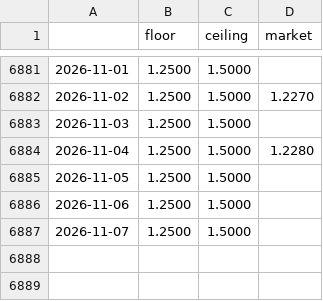
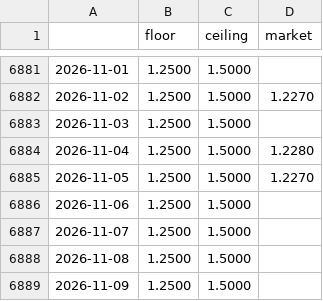
Before and after one commit to Li52utm/price-of-collateral, a CSV file: results/corridors/corridor_JPY.csv, drawn as a sheet; only a part is shown, gaps mark what is left out.

```diff
--- a/results/corridors/corridor_JPY.csv
+++ b/results/corridors/corridor_JPY.csv
@@ -6884,4 +6884,6 @@
 2026-11-04,1.2500,1.5000,1.2280
-2026-11-05,1.2500,1.5000,
+2026-11-05,1.2500,1.5000,1.2270
 2026-11-06,1.2500,1.5000,
 2026-11-07,1.2500,1.5000,
+2026-11-08,1.2500,1.5000,
+2026-11-09,1.2500,1.5000,
```
Also changed, not shown: results/corridors/corridor_EUR.csv, results/corridors/corridor_USD.csv, 43 other files.
